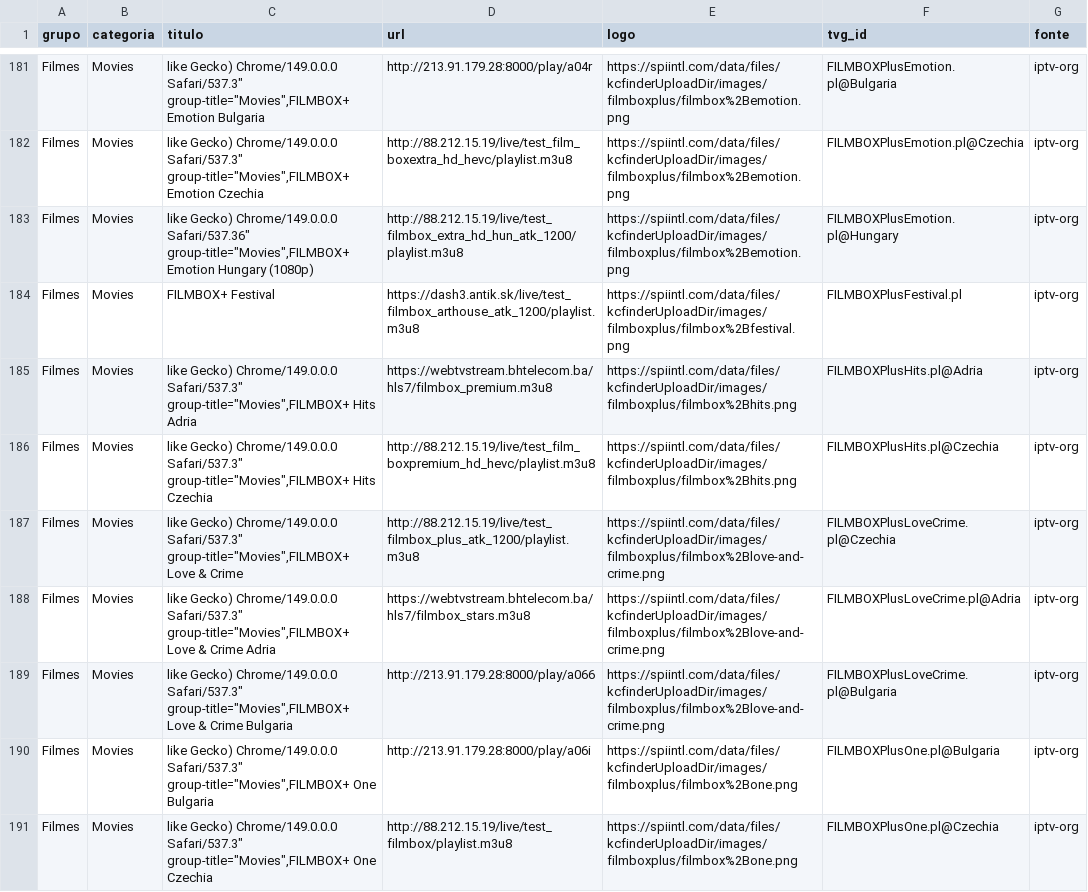
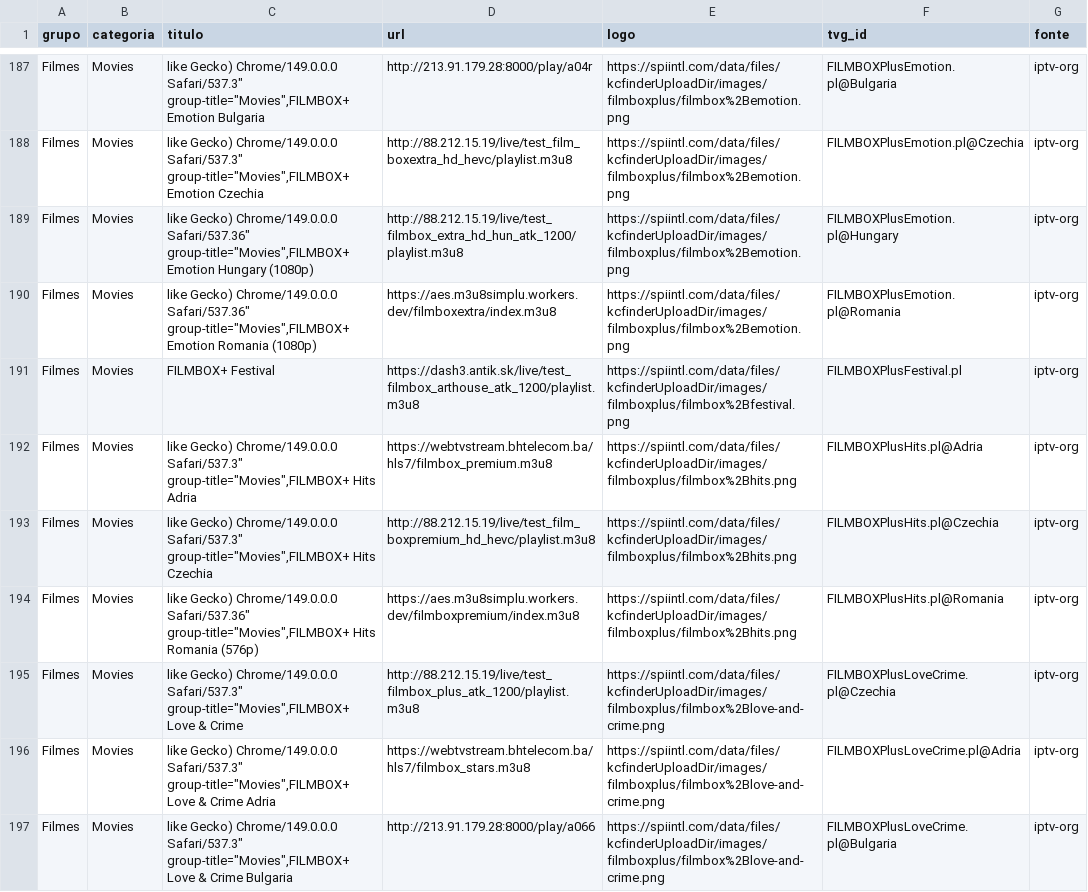
Before and after one commit to kaykewf13/animeout, a CSV file: sources/iptv_org_vod.csv, drawn as a sheet; only a part is shown, gaps mark what is left out; the shorter side is filled out with more unchanged rows; the diff covers the shown part only; the diff names each change by its address in the sheet, - before the commit and + after, or states it on an @@ line.

```diff
--- a/sources/iptv_org_vod.csv
+++ b/sources/iptv_org_vod.csv
+row 190: Filmes | Movies | like Gecko) Chrome/149.0.0.0 Safari/537.36" group-title="Movies",FILMBOX+ Emotion Romania (1080p) | https://aes.m3u8simplu.workers.dev/filmboxextra/index.m3u8 | https://spiintl.com/data/files/kcfinderUploadDir/images/filmboxplus/filmbox%2Bemotion.png | FILMBOXPlusEmotion.pl@Romania | iptv-org
+row 194: Filmes | Movies | like Gecko) Chrome/149.0.0.0 Safari/537.36" group-title="Movies",FILMBOX+ Hits Romania (576p) | https://aes.m3u8simplu.workers.dev/filmboxpremium/index.m3u8 | https://spiintl.com/data/files/kcfinderUploadDir/images/filmboxplus/filmbox%2Bhits.png | FILMBOXPlusHits.pl@Romania | iptv-org
```
Also changed, not shown: 12 added rows and 5 edited cells elsewhere in this file, 2 other files.
